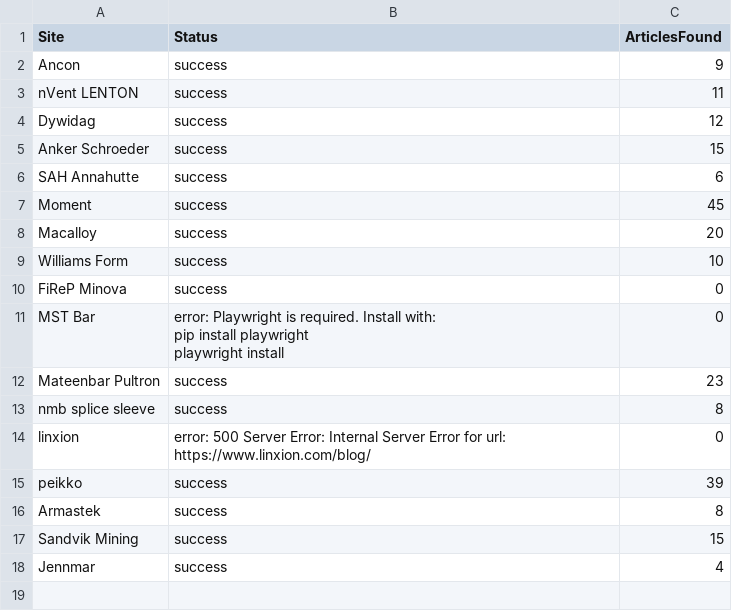
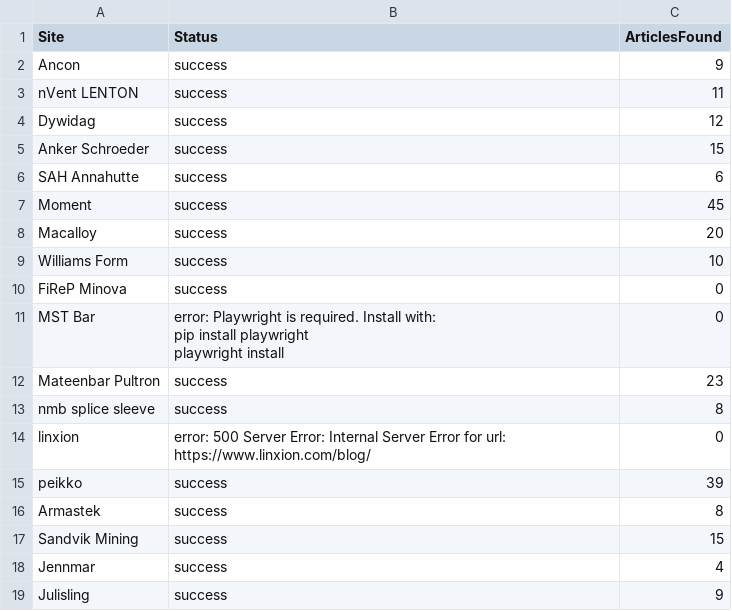
Before and after one commit to passakornDextra/competitorWatch, a CSV file: scrape_status.csv, drawn as a sheet.

```diff
--- a/scrape_status.csv
+++ b/scrape_status.csv
@@ -20 +20,2 @@ Sandvik Mining,success,15
 Jennmar,success,4
+Julisling,success,9
```
Also changed, not shown: export_combined.csv.
